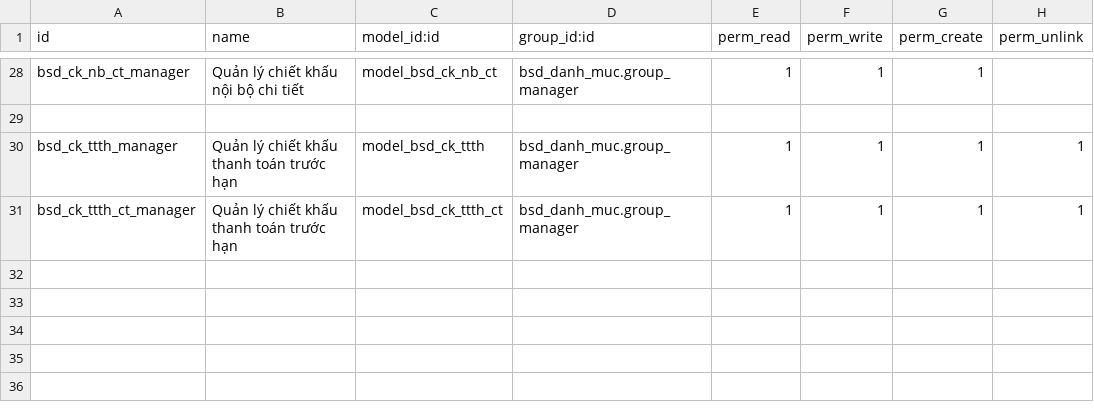
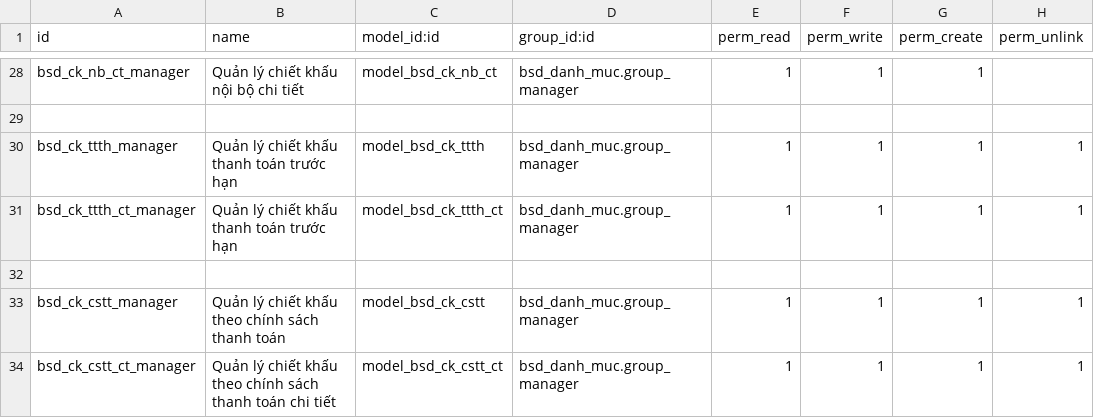
Before and after one commit to bsdinsights/realestate, a CSV file: bsd_danh_muc/security/ir.model.access.csv, drawn as a sheet; only a part is shown, gaps mark what is left out; the diff names each change by its address in the sheet, - before the commit and + after, or states it on an @@ line.

Commit message:
DM.18 Thêm bảng chiết khấu theo chính sách thanh toán

```diff
--- a/bsd_danh_muc/security/ir.model.access.csv
+++ b/bsd_danh_muc/security/ir.model.access.csv
+row 32: (empty)
+row 33: bsd_ck_cstt_manager | Quản lý chiết khấu theo chính sách thanh toán | model_bsd_ck_cstt | bsd_danh_muc.group_manager | 1 | 1 | 1 | 1
+row 34: bsd_ck_cstt_ct_manager | Quản lý chiết khấu theo chính sách thanh toán chi tiết | model_bsd_ck_cstt_ct | bsd_danh_muc.group_manager | 1 | 1 | 1 | 1
```
Also changed, not shown: 3 other files.
